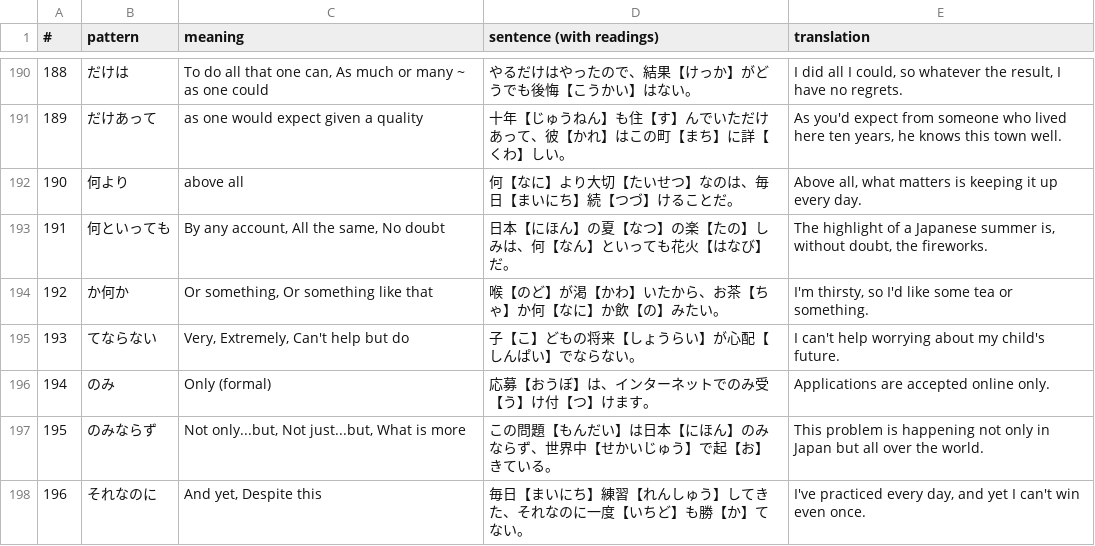
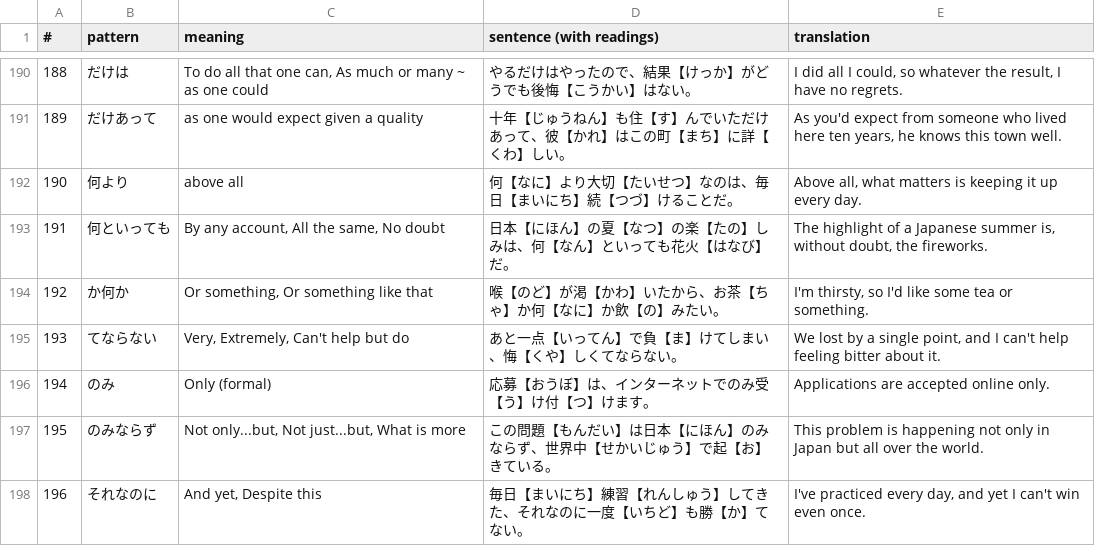
Before and after one commit to KakkoiDev/jp-echo, a TSV file: audit/quick-round/data/grammar.tsv, drawn as a sheet; only a part is shown, gaps mark what is left out; the diff covers the shown part only.

```diff
--- a/audit/quick-round/data/grammar.tsv
+++ b/audit/quick-round/data/grammar.tsv
@@ -194,3 +194,3 @@
 192	か何か	Or something, Or something like that	喉【のど】が渇【かわ】いたから、お茶【ちゃ】か何【なに】か飲【の】みたい。	I'm thirsty, so I'd like some tea or something.
-193	てならない	Very, Extremely, Can't help but do	子【こ】どもの将来【しょうらい】が心配【しんぱい】でならない。	I can't help worrying about my child's future.
+193	てならない	Very, Extremely, Can't help but do	あと一点【いってん】で負【ま】けてしまい、悔【くや】しくてならない。	We lost by a single point, and I can't help feeling bitter about it.
 194	のみ	Only (formal)	応募【おうぼ】は、インターネットでのみ受【う】け付【つ】けます。	Applications are accepted online only.
```
Also changed, not shown: 34 edited cells elsewhere in this file, 5 other files.
